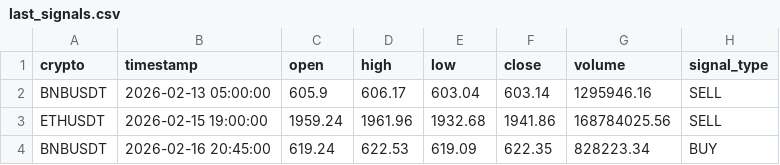
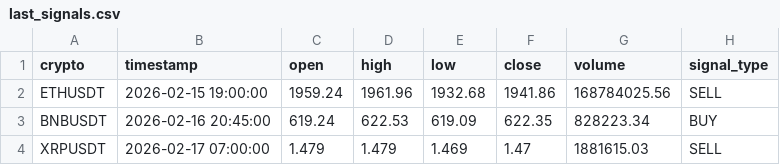
Before and after one commit to asusrog1650/automation_run_15mins, a CSV file: last_signals.csv, drawn as a sheet; removed rows and columns are numbered as before the commit, all else as after; the diff names each change by its address in the sheet, - before the commit and + after, or states it on an @@ line.

```diff
--- a/last_signals.csv
+++ b/last_signals.csv
-row 2: BNBUSDT | 2026-02-13 05:00:00 | 605.9 | 606.17 | 603.04 | 603.14 | 1295946.16 | SELL
+row 4: XRPUSDT | 2026-02-17 07:00:00 | 1.479 | 1.479 | 1.469 | 1.47 | 1881615.03 | SELL
```
